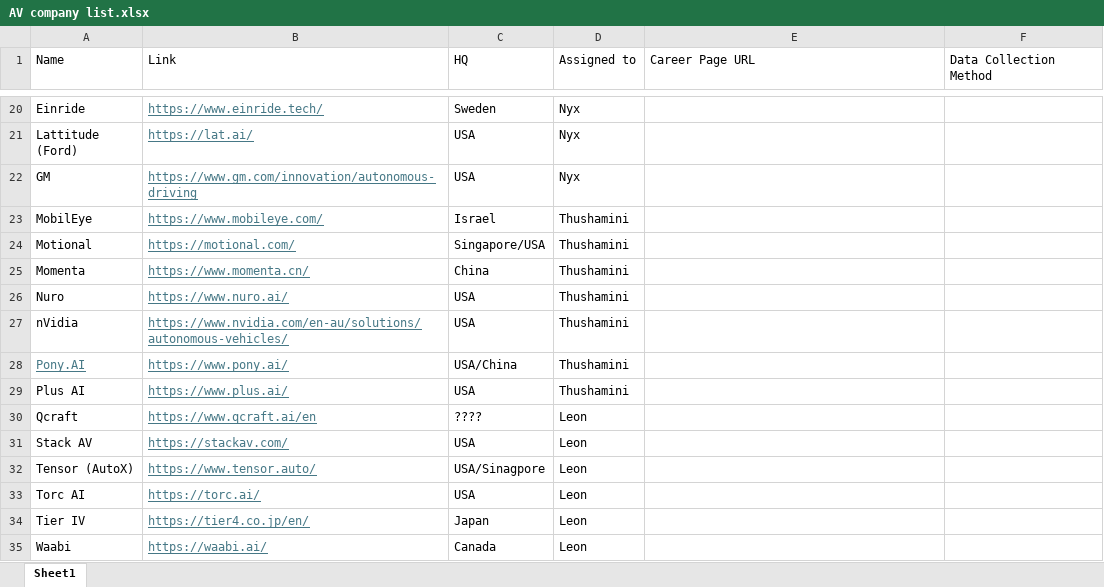
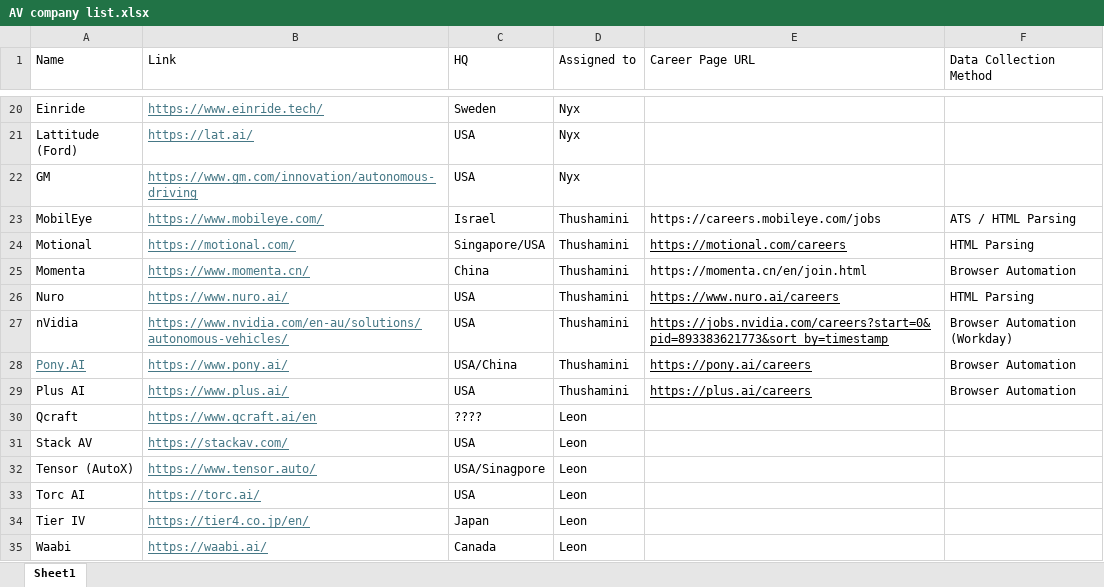
Before and after one commit to Lawlee-L/26S2_5206-Group1-AV-Job-Profiles, an Excel workbook: data-collection/AV company list.xlsx, sheet Sheet1, drawn as a sheet; only a part is shown, gaps mark what is left out; values as stored, in another font and other column widths than the file's, no borders; the diff names each change by its address in the sheet, - before the commit and + after, or states it on an @@ line.

```diff
--- a/data-collection/AV company list.xlsx (sheet Sheet1)
+++ b/data-collection/AV company list.xlsx (sheet Sheet1)
-E23 (Career Page URL): (empty)
+E23 (Career Page URL): https://careers.mobileye.com/jobs
-F23 (Data Collection Method): (empty)
+F23 (Data Collection Method): ATS / HTML Parsing
-E24 (Career Page URL): (empty)
+E24 (Career Page URL): https://motional.com/careers
-F24 (Data Collection Method): (empty)
+F24 (Data Collection Method): HTML Parsing
-E25 (Career Page URL): (empty)
+E25 (Career Page URL): https://momenta.cn/en/join.html
-F25 (Data Collection Method): (empty)
+F25 (Data Collection Method): Browser Automation
-E26 (Career Page URL): (empty)
+E26 (Career Page URL): https://www.nuro.ai/careers
-F26 (Data Collection Method): (empty)
+F26 (Data Collection Method): HTML Parsing
-E27 (Career Page URL): (empty)
+E27 (Career Page URL): https://jobs.nvidia.com/careers?start=0&pid=893383621773&sort_by=timestamp
-F27 (Data Collection Method): (empty)
+F27 (Data Collection Method): Browser Automation (Workday)
-E28 (Career Page URL): (empty)
+E28 (Career Page URL): https://pony.ai/careers
-F28:F29 (Data Collection Method): (empty)
+F28:F29 (Data Collection Method): Browser Automation
-E29 (Career Page URL): (empty)
+E29 (Career Page URL): https://plus.ai/careers
```
Also changed, not shown: 1 other file.
